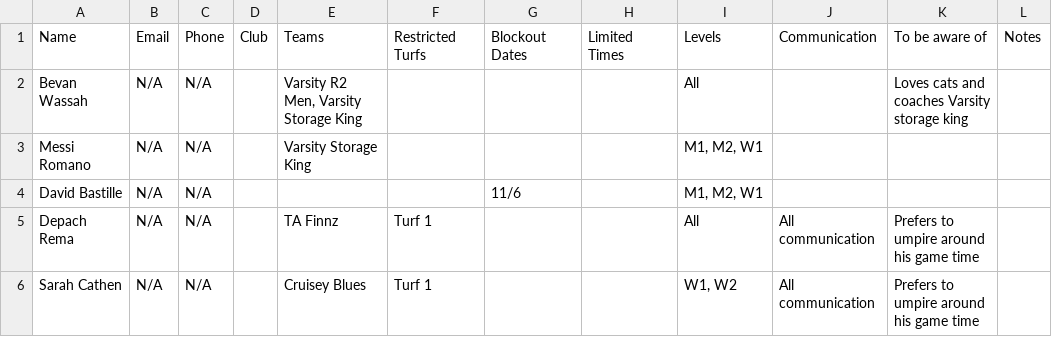
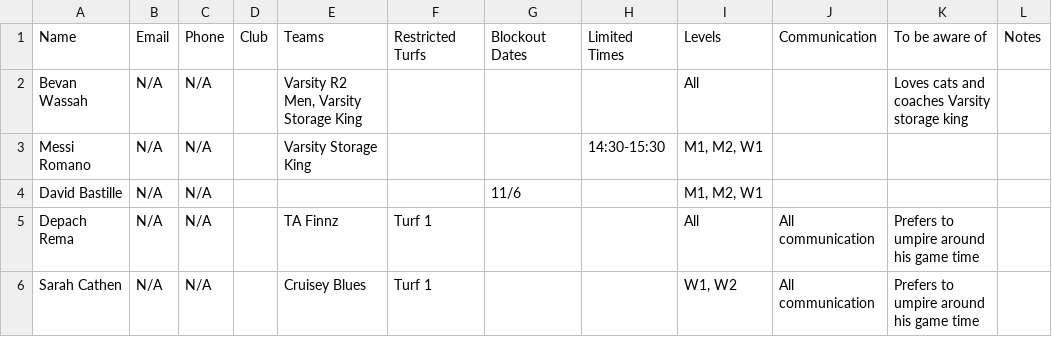
Before and after one commit to Skwangles/openUmpireAssigner, a CSV file: public/example-umpires.csv, drawn as a sheet.

Commit message:
Add example limited time

```diff
--- a/public/example-umpires.csv
+++ b/public/example-umpires.csv
@@ -2,3 +2,3 @@ Name,Email,Phone,Club,Teams,Restricted Turfs,Blockout Dates,Limited Times,Levels
 Bevan Wassah,N/A,N/A,,"Varsity R2 Men, Varsity Storage King",,,,All,,Loves cats and coaches Varsity storage king,
-Messi Romano,N/A,N/A,,Varsity Storage King,,,,"M1, M2, W1",,,
+Messi Romano,N/A,N/A,,Varsity Storage King,,,14:30-15:30,"M1, M2, W1",,,
 David Bastille,N/A,N/A,,,,11/6,,"M1, M2, W1",,,
```
